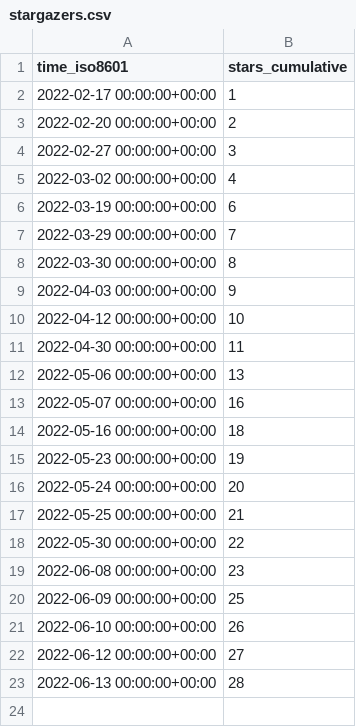
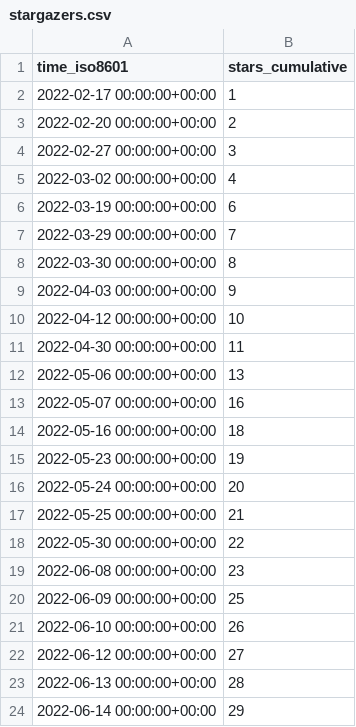
Before and after one commit to nickbandooo/email-nuker, a CSV file: bagarrattaa/email-nuker/ghrs-data/stargazers.csv, drawn as a sheet; the diff names each change by its address in the sheet, - before the commit and + after, or states it on an @@ line.

```diff
--- a/bagarrattaa/email-nuker/ghrs-data/stargazers.csv
+++ b/bagarrattaa/email-nuker/ghrs-data/stargazers.csv
+row 24: 2022-06-14 00:00:00+00:00 | 29
```
